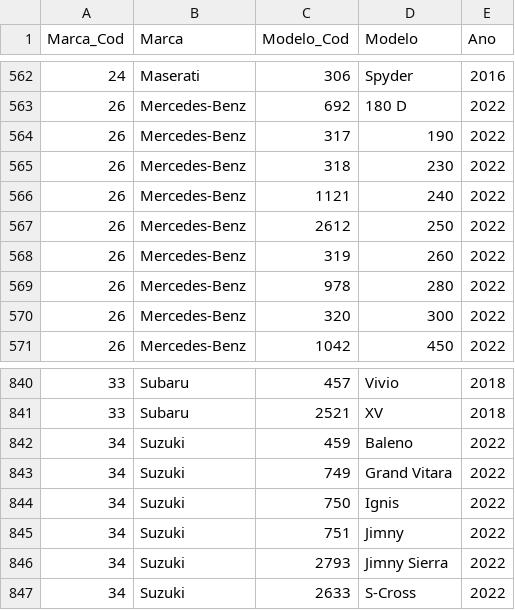
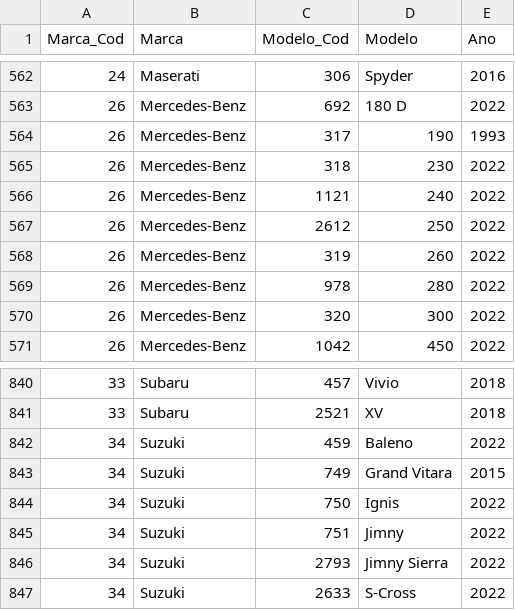
Before and after one commit to eng-rodrigocunha/vkt, a CSV file: datasets/marca_modelo_lista2.csv, drawn as a sheet; only a part is shown, gaps mark what is left out.

```diff
--- a/datasets/marca_modelo_lista2.csv
+++ b/datasets/marca_modelo_lista2.csv
@@ -563,3 +563,3 @@ Marca_Cod,Marca,Modelo_Cod,Modelo,Ano
 26,Mercedes-Benz,692,180 D,2022
-26,Mercedes-Benz,317,190,2022
+26,Mercedes-Benz,317,190,1993
 26,Mercedes-Benz,318,230,2022
@@ -842,3 +842,3 @@ Marca_Cod,Marca,Modelo_Cod,Modelo,Ano
 34,Suzuki,459,Baleno,2022
-34,Suzuki,749,Grand Vitara,2022
+34,Suzuki,749,Grand Vitara,2015
 34,Suzuki,750,Ignis,2022
```
Also changed, not shown: datasets/marca_modelo_lista2_exc_priority.csv, 16 other files.
